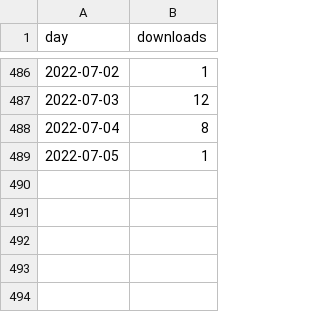
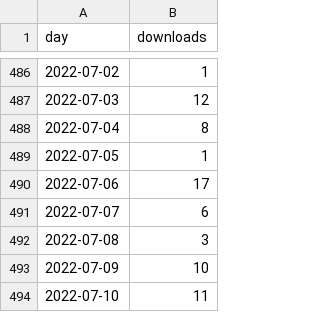
Before and after one commit to davidruvolo51/workflows, a CSV file: data/rheroicons_daily_downloads.csv, drawn as a sheet; only a part is shown, gaps mark what is left out; the diff names each change by its address in the sheet, - before the commit and + after, or states it on an @@ line.

```diff
--- a/data/rheroicons_daily_downloads.csv
+++ b/data/rheroicons_daily_downloads.csv
+row 490: 2022-07-06 | 17
+row 491: 2022-07-07 | 6
+row 492: 2022-07-08 | 3
+row 493: 2022-07-09 | 10
+row 494: 2022-07-10 | 11
```
